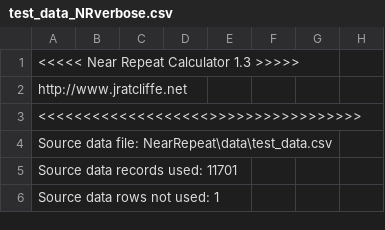
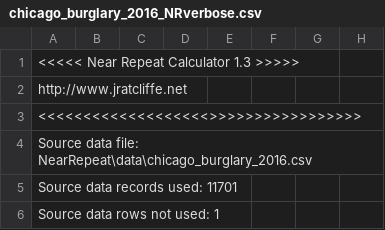
Before and after one commit to tobydavies/NearRepeat, a CSV file: notebooks/nrc_output/chicago_burglary_2016_NRverbose.csv (was notebooks/nrc_output/test_data_NRverbose.csv), drawn as a sheet; only a part is shown; the diff names each change by its address in the sheet, - before the commit and + after, or states it on an @@ line.

```diff
--- a/notebooks/nrc_output/test_data_NRverbose.csv
+++ b/notebooks/nrc_output/chicago_burglary_2016_NRverbose.csv
-A4: …data file: NearRepeat\data\test_data.csv
+A4: …data file: NearRepeat\data\chicago_burglary_2016.csv
```
Also changed, not shown: 10 other files.
